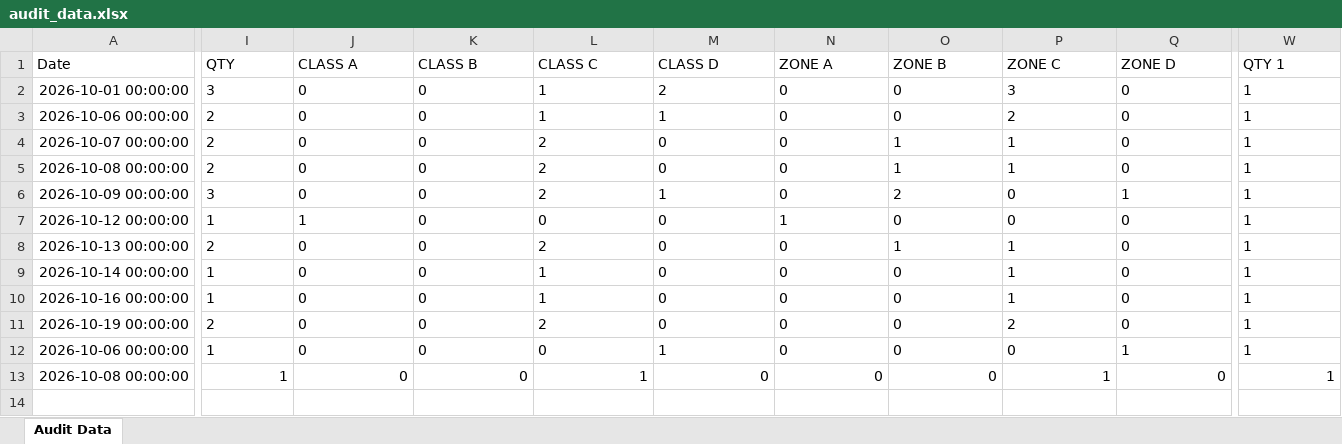
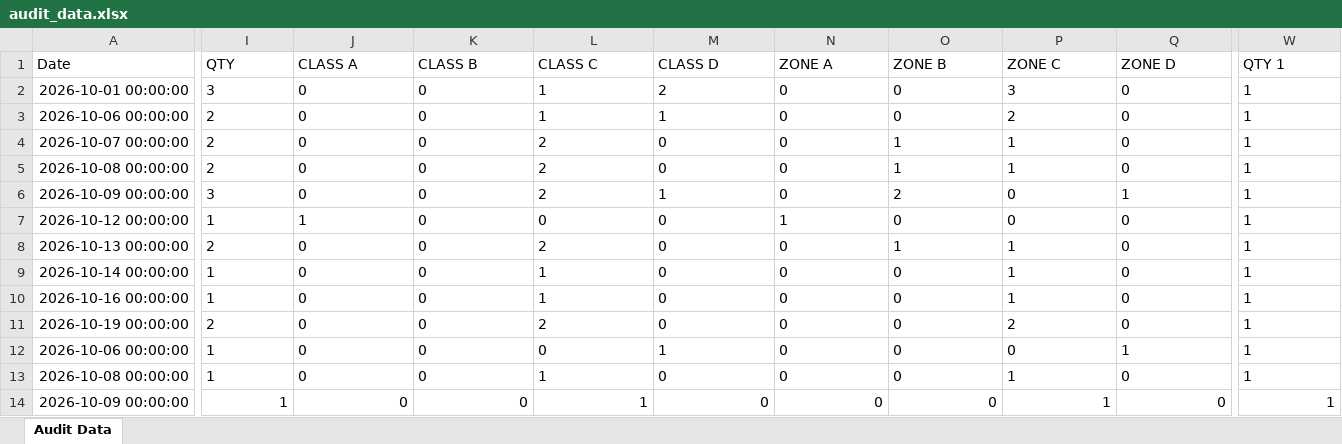
Before and after one commit to shahtaha01365-ai/QFL4-Audit-Intelligence, an Excel workbook: audit_data.xlsx, sheet Audit Data, drawn as a sheet; only a part is shown, gaps mark what is left out; values as stored, in another font and other column widths than the file's, no borders; rows hold the shown columns only; the diff names each change by its address in the sheet, - before the commit and + after, or states it on an @@ line.

Commit message:
Update audit_data.xlsx from Google Sheets

```diff
--- a/audit_data.xlsx (sheet Audit Data)
+++ b/audit_data.xlsx (sheet Audit Data)
-I13:Q13 alignment: right
+I13:Q13 alignment: left
-W13 alignment: right
+W13 alignment: left
+row 14: 2026-10-09 00:00:00 | 1 | 0 | 0 | 1 | 0 | 0 | 0 | 1 | 0 | 1
```
